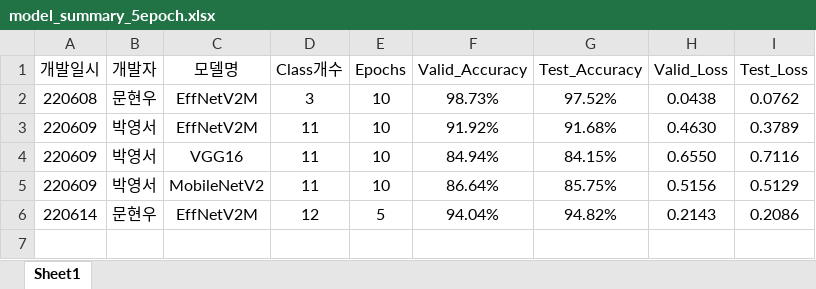
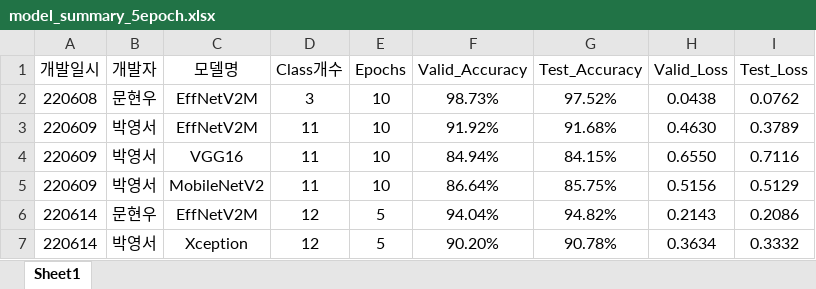
Before and after one commit to SpringCat9/AI_project, an Excel workbook: model_summary_5epoch.xlsx, sheet Sheet1, drawn as a sheet; values as stored, in another font and other column widths than the file's, no borders; the diff names each change by its address in the sheet, - before the commit and + after, or states it on an @@ line.

Commit message:
Xception_12class_test_acc_90.8%

```diff
--- a/model_summary_5epoch.xlsx (sheet Sheet1)
+++ b/model_summary_5epoch.xlsx (sheet Sheet1)
+row 7: 220614 | 박영서 | Xception | 12 | 5 | 90.20% | 90.78% | 0.3634 | 0.3332
```
Also changed, not shown: 1 other file.
